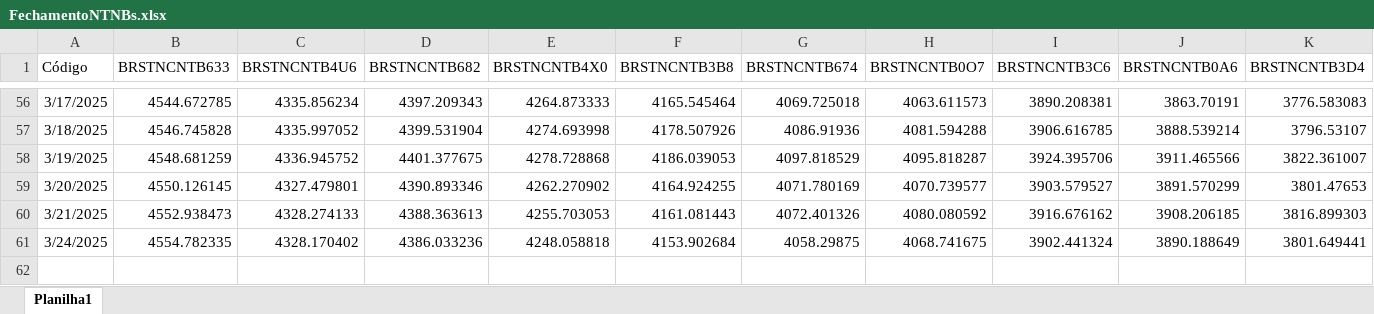
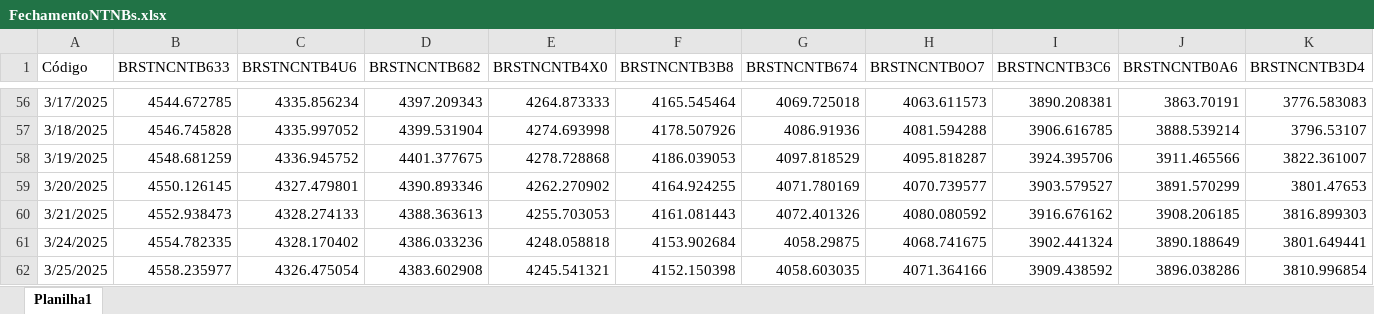
Before and after one commit to AFINVEST/Projeto-Gestao-Risco, an Excel workbook: FechamentoNTNBs.xlsx, sheet Planilha1, drawn as a sheet; only a part is shown, gaps mark what is left out; values as stored, in another font and other column widths than the file's, no borders; rows hold the shown columns only; the diff names each change by its address in the sheet, - before the commit and + after, or states it on an @@ line.

```diff
--- a/FechamentoNTNBs.xlsx (sheet Planilha1)
+++ b/FechamentoNTNBs.xlsx (sheet Planilha1)
+row 62: 3/25/2025 | 4558.235977 | 4326.475054 | 4383.602908 | 4245.541321 | 4152.150398 | 4058.603035 | 4071.364166 | 3909.438592 | 3896.038286 | 3810.996854
```
Also changed, not shown: 4 other files.
